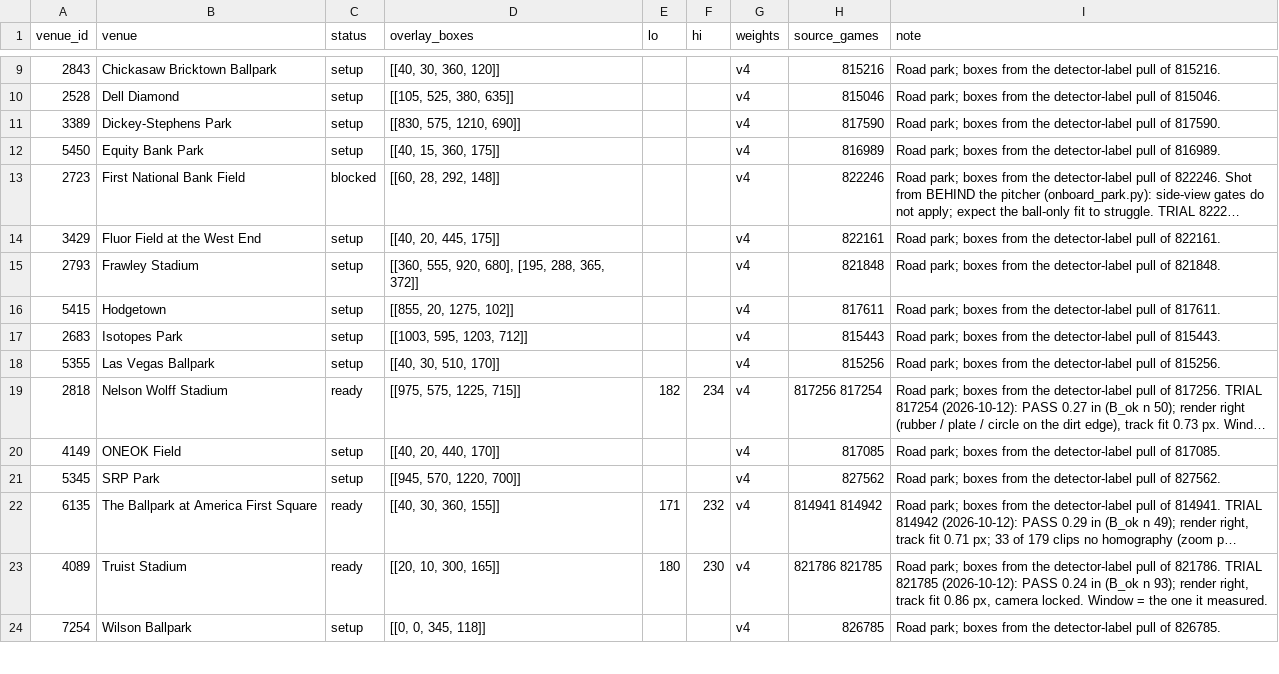
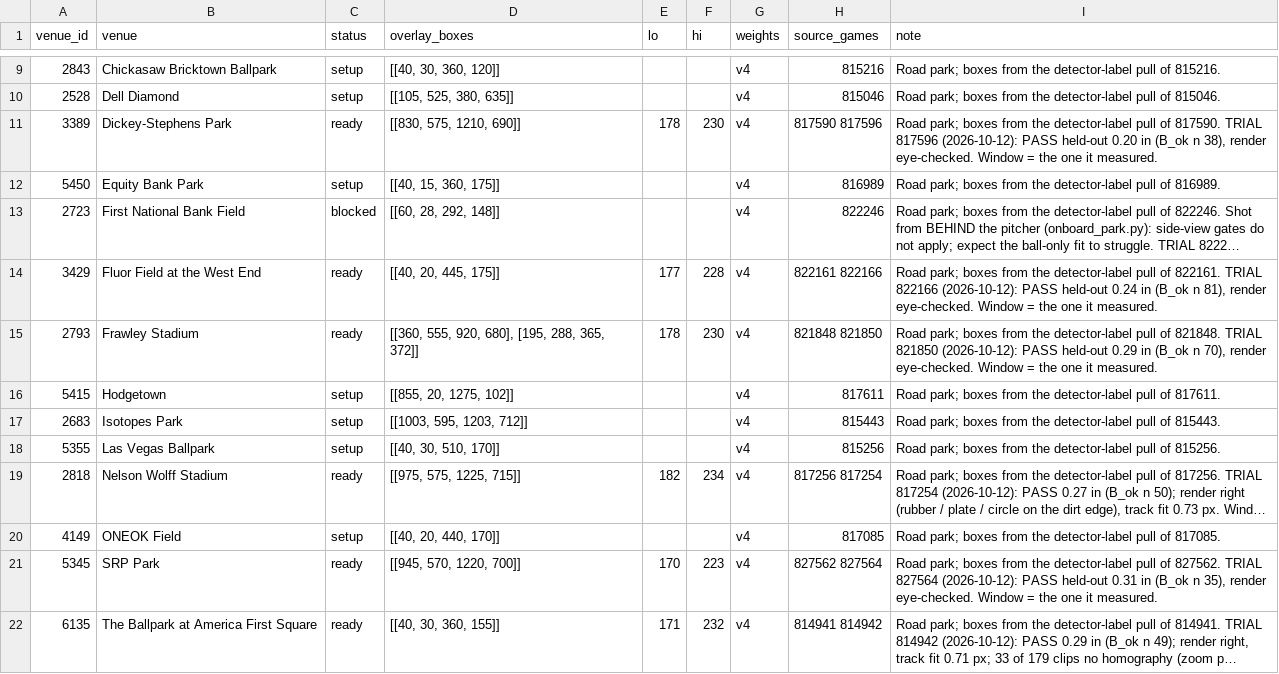
Before and after one commit to BridgerBSB/command-cv, a CSV file: docs/miss_park_registry.csv, drawn as a sheet; only a part is shown, gaps mark what is left out; the shorter side is filled out with more unchanged rows; long unchanged cells end in …; the diff names each change by its address in the sheet, - before the commit and + after, or states it on an @@ line.

```diff
--- a/docs/miss_park_registry.csv
+++ b/docs/miss_park_registry.csv
-C11 (status): setup
+C11 (status): ready
-E11 (lo): (empty)
+E11 (lo): 178
-F11 (hi): (empty)
+F11 (hi): 230
-H11 (source_games): 817590
+H11 (source_games): 817590 817596
-I11 (note): …of 817590.
+I11 (note): …of 817590. TRIAL 817596 (2026-10-12): PASS held-out 0.20 in (B_ok n 38), render eye-checked. Window = the one it measured.
-C14:C15 (status): setup
+C14:C15 (status): ready
-E14 (lo): (empty)
+E14 (lo): 177
-F14 (hi): (empty)
+F14 (hi): 228
-H14 (source_games): 822161
+H14 (source_games): 822161 822166
-I14 (note): …of 822161.
+I14 (note): …of 822161. TRIAL 822166 (2026-10-12): PASS held-out 0.24 in (B_ok n 81), render eye-checked. Window = the one it measured.
-E15 (lo): (empty)
+E15 (lo): 178
-F15 (hi): (empty)
+F15 (hi): 230
-H15 (source_games): 821848
+H15 (source_games): 821848 821850
-I15 (note): …of 821848.
+I15 (note): …of 821848. TRIAL 821850 (2026-10-12): PASS held-out 0.29 in (B_ok n 70), render eye-checked. Window = the one it measured.
-C21 (status): setup
+C21 (status): ready
-E21 (lo): (empty)
+E21 (lo): 170
-F21 (hi): (empty)
+F21 (hi): 223
-H21 (source_games): 827562
+H21 (source_games): 827562 827564
-I21 (note): …of 827562.
+I21 (note): …of 827562. TRIAL 827564 (2026-10-12): PASS held-out 0.31 in (B_ok n 35), render eye-checked. Window = the one it measured.
```
Also changed, not shown: docs/miss_season_ledger.csv, 1 other file.
